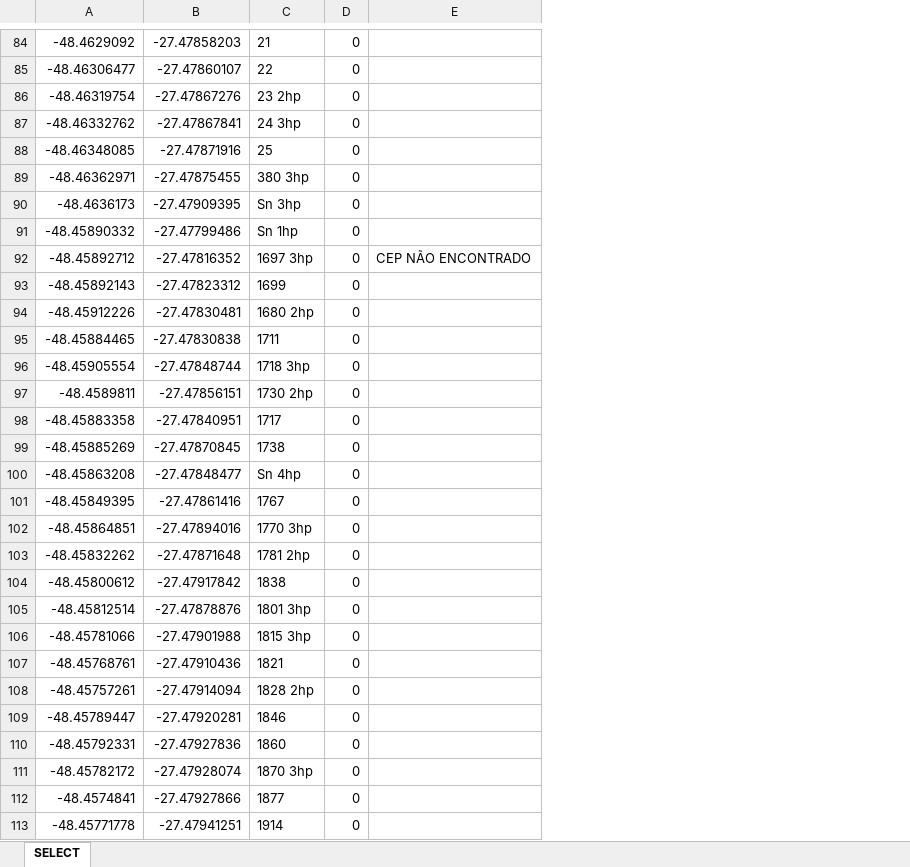
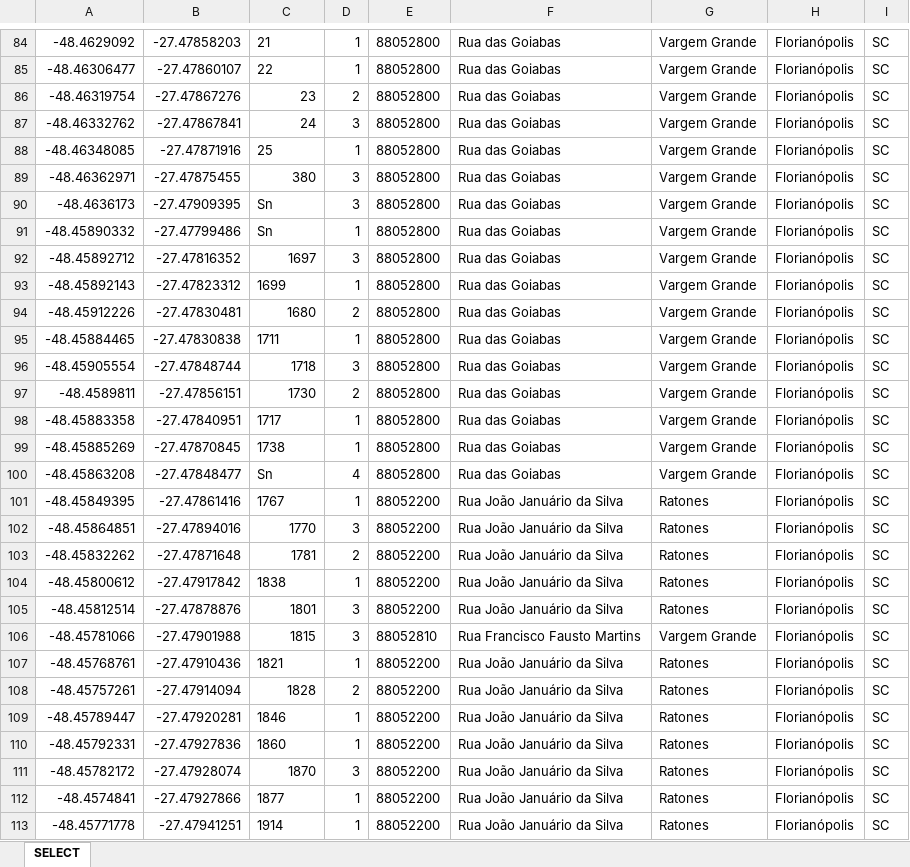
Before and after one commit to Ton-Chyod-s/Tux.exe-web-scraping, an Excel workbook: coordenada.xlsx, sheet SELECT, drawn as a sheet; only a part is shown, gaps mark what is left out; values as stored, in another font and other column widths than the file's, no borders; removed rows and columns are numbered as before the commit, all else as after; the diff covers the shown part only; the diff names each change by its address in the sheet, - before the commit and + after, or states it on an @@ line.

```diff
--- a/coordenada.xlsx (sheet SELECT)
+++ b/coordenada.xlsx (sheet SELECT)
-column D, rows 84-113: all 0
-column E, row 92: CEP NÃO ENCONTRADO
+column D, rows 84-113: 1 | 1 | 2 | 3 | 1 | 3 | 3 | 1 | 3 | 1 | 2 | 1 | 3 | 2 | 1 | 1 | 4 | 1 | 3 | 2 | 1 | 3 | 3 | 1 | 2 | 1 | 1 | 3 | 1 | 1
+column E, rows 84-113: 88052800 | 88052800 | 88052800 | 88052800 | 88052800 | 88052800 | 88052800 | 88052800 | 88052800 | 88052800 | 88052800 | 88052800 | 88052800 | 88052800 | 88052800 | 88052800 | 88052800 | 88052200 | 88052200 | 88052200 | 88052200 | 88052200 | 88052810 | 88052200 | 88052200 | 88052200 | 88052200 | 88052200 | 88052200 | 88052200
+column F, rows 84-113: Rua das Goiabas | Rua das Goiabas | Rua das Goiabas | Rua das Goiabas | Rua das Goiabas | Rua das Goiabas | Rua das Goiabas | Rua das Goiabas | Rua das Goiabas | Rua das Goiabas | Rua das Goiabas | Rua das Goiabas | Rua das Goiabas | Rua das Goiabas | Rua das Goiabas | Rua das Goiabas | Rua das Goiabas | Rua João Januário da Silva | Rua João Januário da Silva | Rua João Januário da Silva | Rua João Januário da Silva | Rua João Januário da Silva | Rua Francisco Fausto Martins | Rua João Januário da Silva | Rua João Januário da Silva | Rua João Januário da Silva | Rua João Januário da Silva | Rua João Januário da Silva | Rua João Januário da Silva | Rua João Januário da Silva
+column G, rows 84-113: Vargem Grande | Vargem Grande | Vargem Grande | Vargem Grande | Vargem Grande | Vargem Grande | Vargem Grande | Vargem Grande | Vargem Grande | Vargem Grande | Vargem Grande | Vargem Grande | Vargem Grande | Vargem Grande | Vargem Grande | Vargem Grande | Vargem Grande | Ratones | Ratones | Ratones | Ratones | Ratones | Vargem Grande | Ratones | Ratones | Ratones | Ratones | Ratones | Ratones | Ratones
+column H, rows 84-113: all Florianópolis
+column I, rows 84-113: all SC
-C86: 23 2hp
+C86: 23
-C87: 24 3hp
+C87: 24
-C89: 380 3hp
+C89: 380
-C90: Sn 3hp
+C90: Sn
-C91: Sn 1hp
+C91: Sn
-C92: 1697 3hp
+C92: 1697
-C94: 1680 2hp
+C94: 1680
-C96: 1718 3hp
+C96: 1718
-C97: 1730 2hp
+C97: 1730
-C100: Sn 4hp
+C100: Sn
-C102: 1770 3hp
+C102: 1770
-C103: 1781 2hp
+C103: 1781
-C105: 1801 3hp
+C105: 1801
-C106: 1815 3hp
+C106: 1815
-C108: 1828 2hp
+C108: 1828
-C111: 1870 3hp
+C111: 1870
```
Also changed, not shown: 35 edited cells elsewhere in this sheet, 1 other file.
